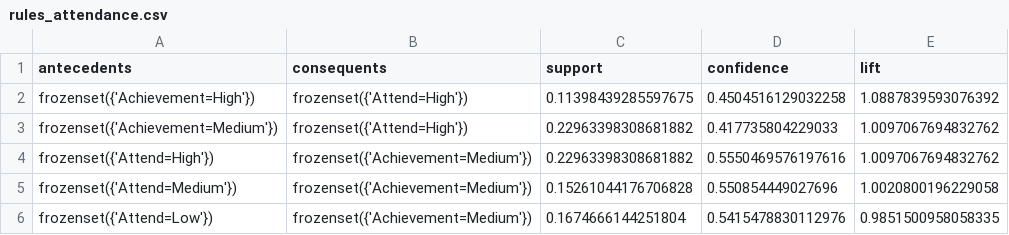
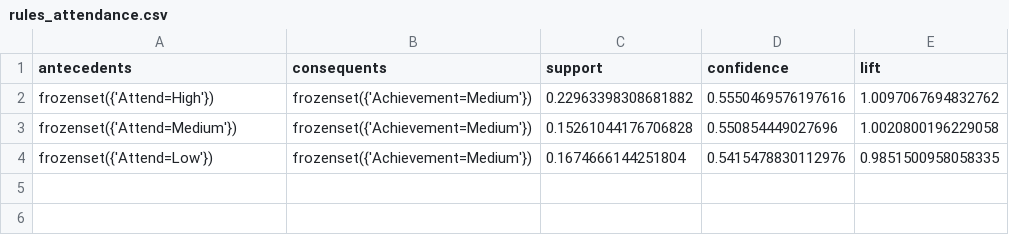
Before and after one commit to dayoung20/25SCOSE471, a CSV file: patternmining/rules_attendance.csv, drawn as a sheet.

Commit message:
confidence modified

```diff
--- a/patternmining/rules_attendance.csv
+++ b/patternmining/rules_attendance.csv
@@ -1,4 +1,2 @@
 antecedents,consequents,support,confidence,lift
-frozenset({'Achievement=High'}),frozenset({'Attend=High'}),0.11398439285597675,0.4504516129032258,1.0887839593076392
-frozenset({'Achievement=Medium'}),frozenset({'Attend=High'}),0.22963398308681882,0.417735804229033,1.0097067694832762
 frozenset({'Attend=High'}),frozenset({'Achievement=Medium'}),0.22963398308681882,0.5550469576197616,1.0097067694832762
```
Also changed, not shown: 1 other file.
